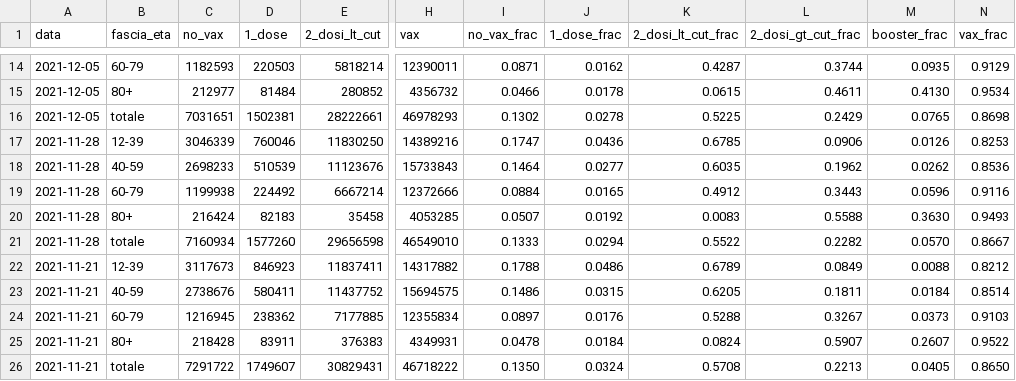
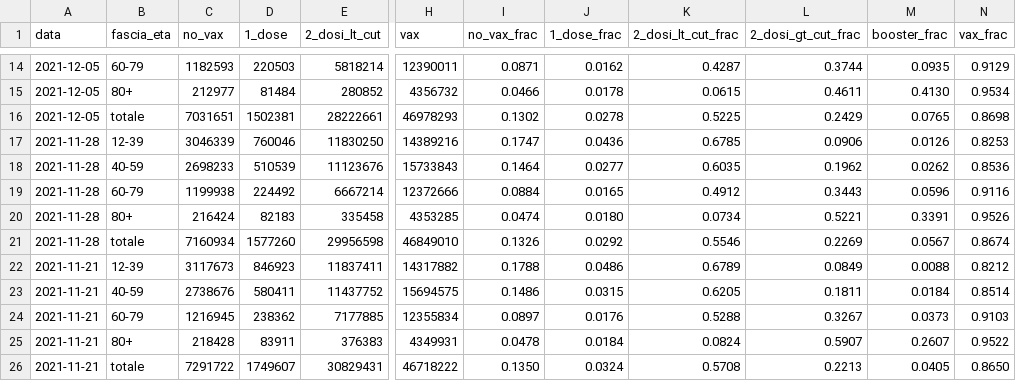
Before and after one commit to thomasmuntzer/covid19, a CSV file: Italy/data/rapporti_ISS - Popolazione.csv, drawn as a sheet; only a part is shown, gaps mark what is left out; the diff names each change by its address in the sheet, - before the commit and + after, or states it on an @@ line.

```diff
--- a/Italy/data/rapporti_ISS - Popolazione.csv
+++ b/Italy/data/rapporti_ISS - Popolazione.csv
-E20 (2_dosi_lt_cut): 35458
+E20 (2_dosi_lt_cut): 335458
-H20 (vax): 4053285
+H20 (vax): 4353285
-I20 (no_vax_frac): 0.0507
+I20 (no_vax_frac): 0.0474
-J20 (1_dose_frac): 0.0192
+J20 (1_dose_frac): 0.0180
-K20 (2_dosi_lt_cut_frac): 0.0083
+K20 (2_dosi_lt_cut_frac): 0.0734
-L20 (2_dosi_gt_cut_frac): 0.5588
+L20 (2_dosi_gt_cut_frac): 0.5221
-M20 (booster_frac): 0.3630
+M20 (booster_frac): 0.3391
-N20 (vax_frac): 0.9493
+N20 (vax_frac): 0.9526
-E21 (2_dosi_lt_cut): 29656598
+E21 (2_dosi_lt_cut): 29956598
-H21 (vax): 46549010
+H21 (vax): 46849010
-I21 (no_vax_frac): 0.1333
+I21 (no_vax_frac): 0.1326
-J21 (1_dose_frac): 0.0294
+J21 (1_dose_frac): 0.0292
-K21 (2_dosi_lt_cut_frac): 0.5522
+K21 (2_dosi_lt_cut_frac): 0.5546
-L21 (2_dosi_gt_cut_frac): 0.2282
+L21 (2_dosi_gt_cut_frac): 0.2269
-M21 (booster_frac): 0.0570
+M21 (booster_frac): 0.0567
-N21 (vax_frac): 0.8667
+N21 (vax_frac): 0.8674
```
Also changed, not shown: Italy/data/rapporti_ISS - Contagi.csv, Italy/data/rapporti_ISS - Decessi.csv, 7 other files.
